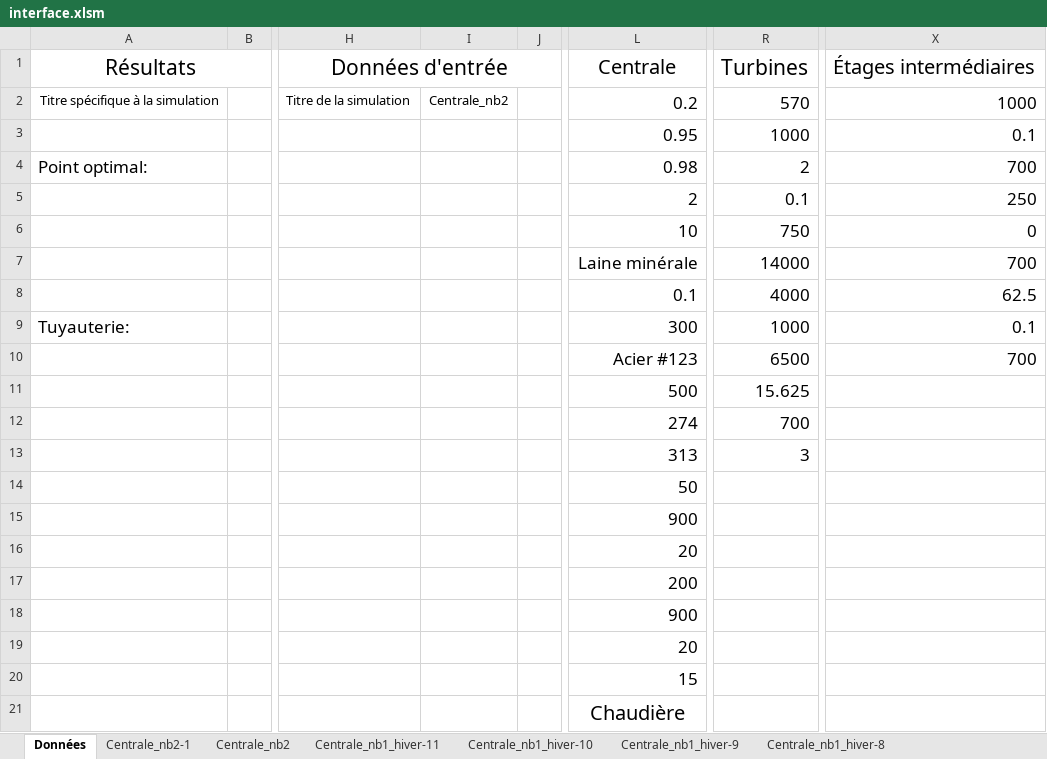
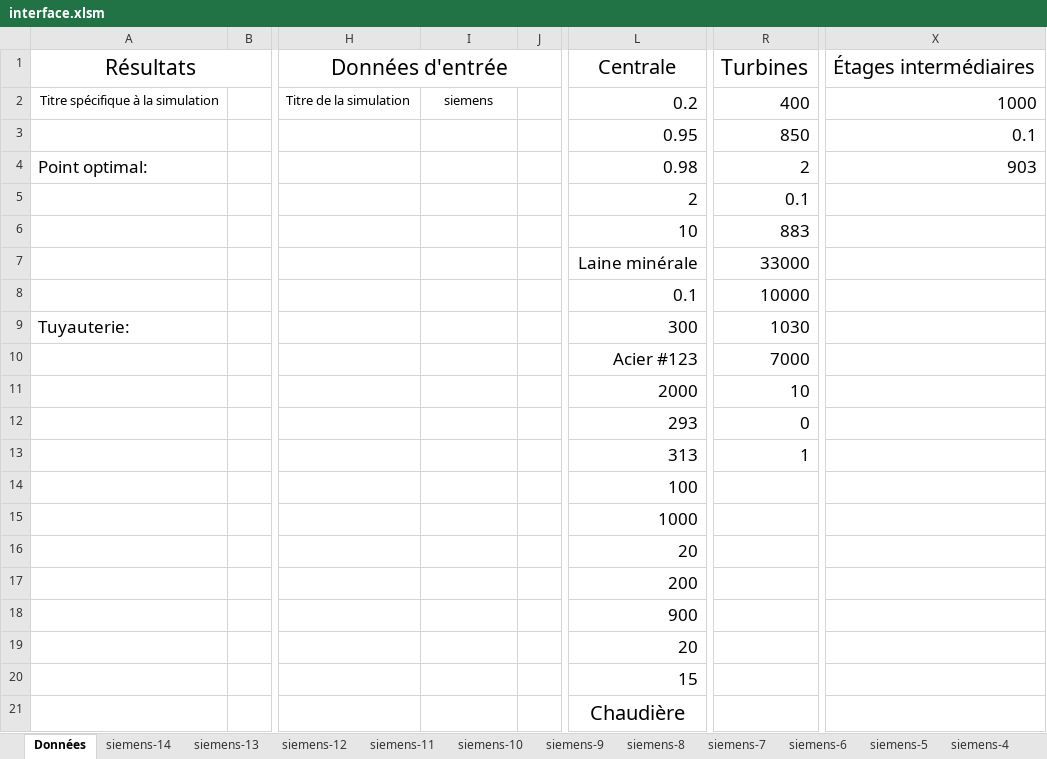
Before and after one commit to PhilLegentil/SCV, an Excel workbook: interface.xlsm, sheet Données, drawn as a sheet; only a part is shown, gaps mark what is left out; values as stored, in another font and other column widths than the file's, no borders; charts and pictures not drawn; the diff names each change by its address in the sheet, - before the commit and + after, or states it on an @@ line.

```diff
--- a/interface.xlsm (sheet Données)
+++ b/interface.xlsm (sheet Données)
-sheet tab: Centrale_nb2-1
-sheet tab: Centrale_nb2
-sheet tab: Centrale_nb1_hiver-11
-sheet tab: Centrale_nb1_hiver-10
-sheet tab: Centrale_nb1_hiver-9
-sheet tab: Centrale_nb1_hiver-8
+sheet tab: siemens-14
+sheet tab: siemens-13
+sheet tab: siemens-12
+sheet tab: siemens-11
+sheet tab: siemens-10
+sheet tab: siemens-9
+sheet tab: siemens-8
+sheet tab: siemens-7
+sheet tab: siemens-6
+sheet tab: siemens-5
+sheet tab: siemens-4
-I2: Centrale_nb2
+I2: siemens
-R2: 570
+R2: 400
-R3: 1000
+R3: 850
-X4: 700
+X4: 903
-X5: 250
+X5: (empty)
-R6: 750
+R6: 883
-X6: 0
+X6: (empty)
-R7: 14000
+R7: 33000
-X7: 700
+X7: (empty)
-R8: 4000
+R8: 10000
-X8: 62.5
+X8: (empty)
-R9: 1000
+R9: 1030
-X9: 0.1
+X9: (empty)
-R10: 6500
+R10: 7000
-X10: 700
+X10: (empty)
-L11: 500
+L11: 2000
-R11: 15.625
+R11: 10
-L12: 274
+L12: 293
-R12: 700
+R12: 0
-R13: 3
+R13: 1
-L14: 50
+L14: 100
-L15: 900
+L15: 1000
```
Also changed, not shown: sheet Centrale_nb1_hiver, other sheet tabs, charts or pictures, 2 other files.
